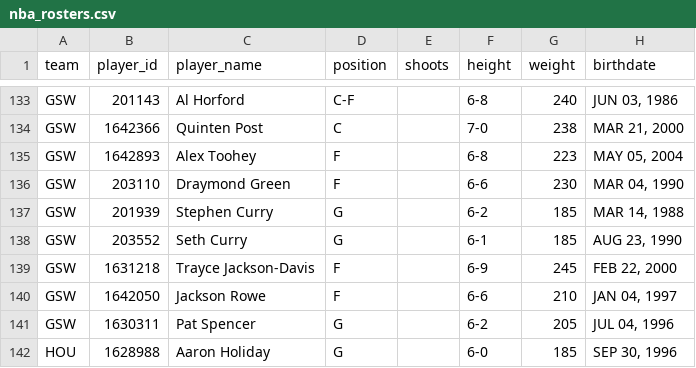
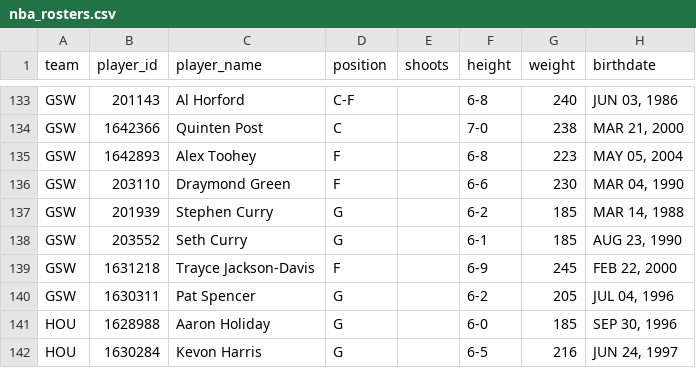
Before and after one commit to AdhiKalimuthu/bankroll-data, a CSV file: data/exports/nba_rosters.csv, drawn as a sheet; only a part is shown, gaps mark what is left out; the shorter side is filled out with more unchanged rows; the diff names each change by its address in the sheet, - before the commit and + after, or states it on an @@ line.

```diff
--- a/data/exports/nba_rosters.csv
+++ b/data/exports/nba_rosters.csv
-row 140: GSW | 1642050 | Jackson Rowe | F |  | 6-6 | 210 | JAN 04, 1997
```
Also changed, not shown: data/exports/nba_scores.csv, data/exports/nfl_rosters.csv, 3 other files.
